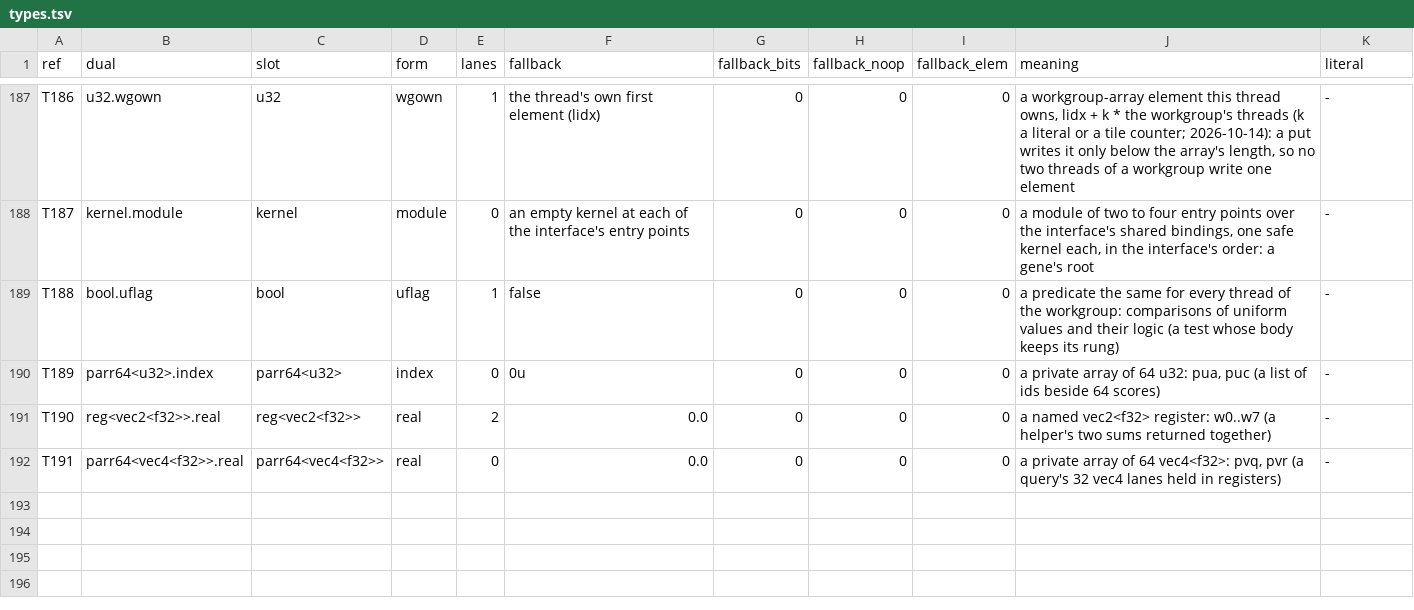
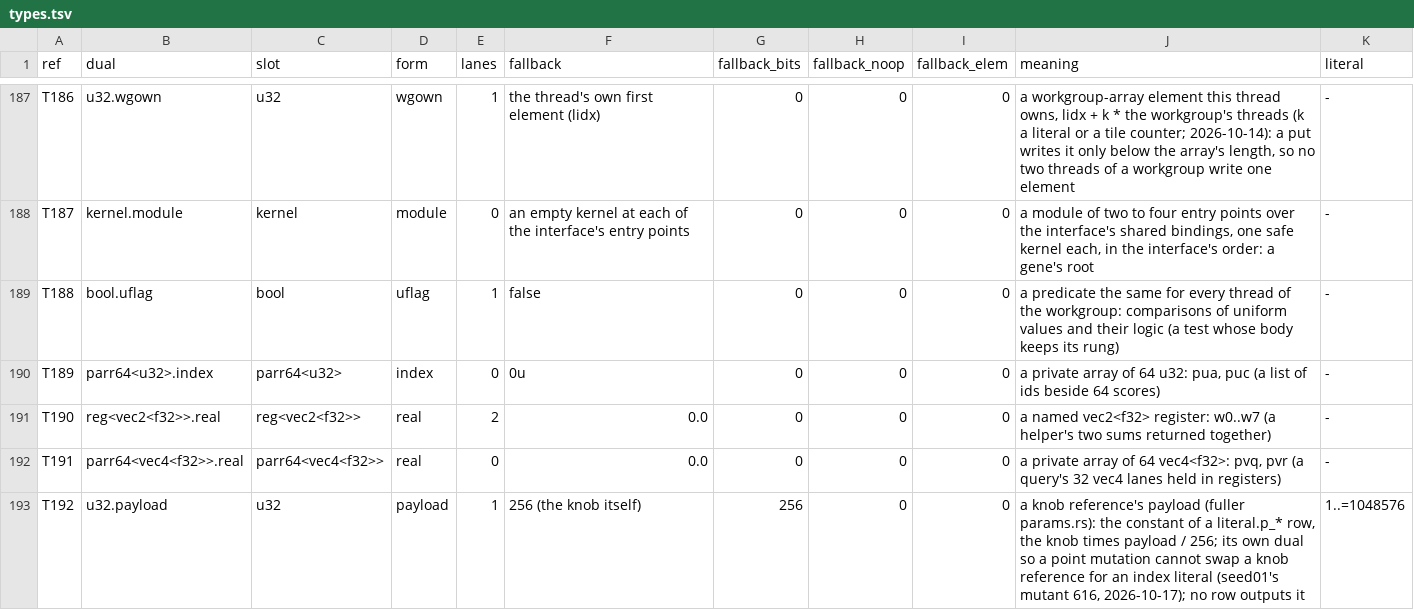
Before and after one commit to Gamakon/fuller, a TSV file: kingdoms/safewgsl/types.tsv, drawn as a sheet; only a part is shown, gaps mark what is left out; the diff names each change by its address in the sheet, - before the commit and + after, or states it on an @@ line.

Commit message:
feat(wgsl): the knob payload dual u32.payload; a knob reference cannot swap with an index literal
A knob reference (literal.p_*) and literal.index both minted in phylu as
u32.index -> u32.index, so a point mutation swapped one for the other
(phylu 931ac044: seed01's mutant 616 turned literal.index 31153 into
literal.p_wcol_m1, rendered 7787u, read back as literal.index 7787). The
safe kingdom gains T192 u32.payload (literal domain 1..=1048576, params.rs's
payloads); WgslKingdom::payload_dual gives a literal row's constant dual
(u32.payload for a knob reference, its output otherwise) and literal_domain
reads that dual's column (KNOB_PAYLOAD_DOMAIN removed); the encoder types a
knob reference's payload token by u32.payload. Tests: no knob reference
shares (constant dual, output) with a plain literal; a payload token carries
u32.payload. The plain WGSL kingdom has no knob rows and no payload dual.
Saved genomes go stale (481 of 481, their payload codes): re-encoded next.

```diff
--- a/kingdoms/safewgsl/types.tsv
+++ b/kingdoms/safewgsl/types.tsv
+row 193: T192 | u32.payload | u32 | payload | 1 | 256 (the knob itself) | 256 | 0 | 0 | a knob reference's payload (fuller params.rs): the constant of a literal.p_* row, the knob times payload / 256; its own dual so a point mutation cannot swap a knob reference for an index literal (seed01's mutant 616, 2026-10-17); no row outputs it | 1..=1048576
```
Also changed, not shown: 4 other files.
